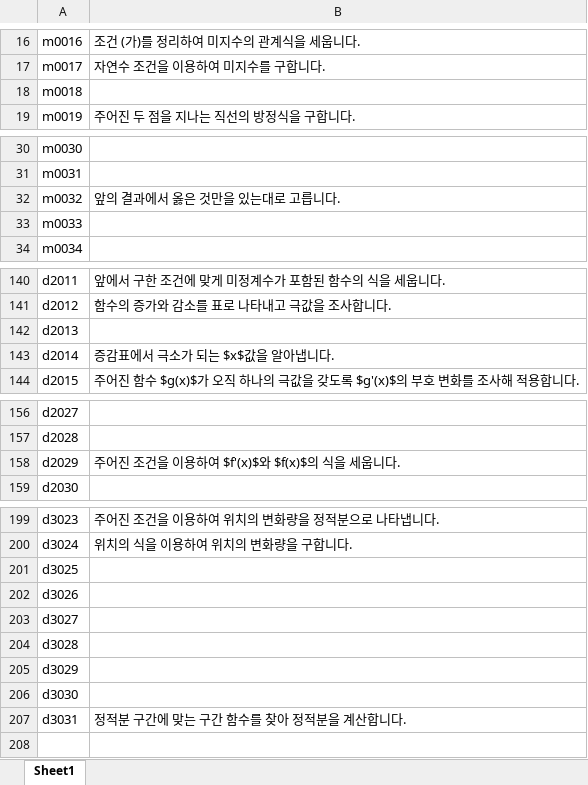
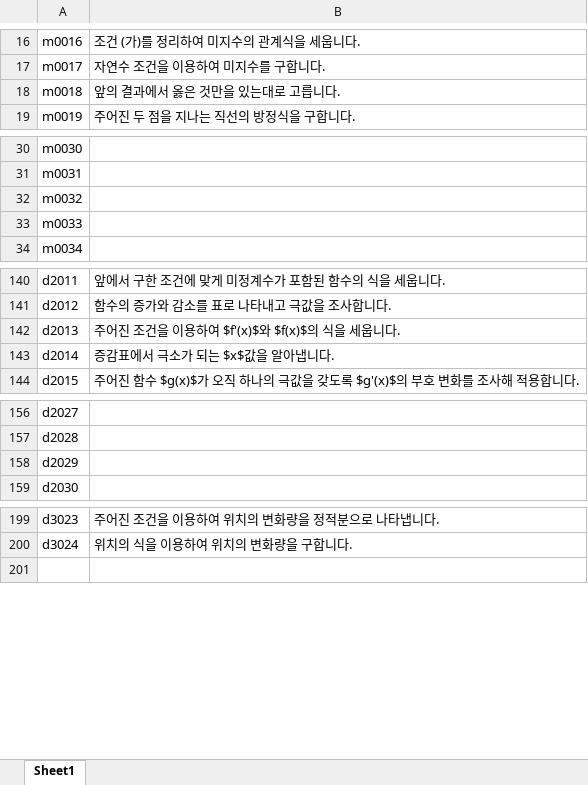
Before and after one commit to sheomonger/BuildingBlocks_2022KCSAT, an Excel workbook: key_buildingBlock_pairs.xlsx, sheet Sheet1, drawn as a sheet; only a part is shown, gaps mark what is left out; values as stored, in another font and other column widths than the file's, no borders; the diff covers the shown part only; the diff names each change by its address in the sheet, - before the commit and + after, or states it on an @@ line.

Commit message:
modified key-val pairs and prob14 in 32109 for reordering and labeling

```diff
--- a/key_buildingBlock_pairs.xlsx (sheet Sheet1)
+++ b/key_buildingBlock_pairs.xlsx (sheet Sheet1)
-B18: (empty)
+B18: 앞의 결과에서 옳은 것만을 있는대로 고릅니다.
-B32: 앞의 결과에서 옳은 것만을 있는대로 고릅니다.
+B32: (empty)
-B142: (empty)
+B142: 주어진 조건을 이용하여 $f'(x)$와 $f(x)$의 식을 세웁니다.
-B158: 주어진 조건을 이용하여 $f'(x)$와 $f(x)$의 식을 세웁니다.
+B158: (empty)
-row 201: d3025
-row 202: d3026
-row 203: d3027
-row 204: d3028
-row 205: d3029
-row 206: d3030
-row 207: d3031 | 정적분 구간에 맞는 구간 함수를 찾아 정적분을 계산합니다.
```
Also changed, not shown: 1 edited cell elsewhere in this sheet, 1 other file.
